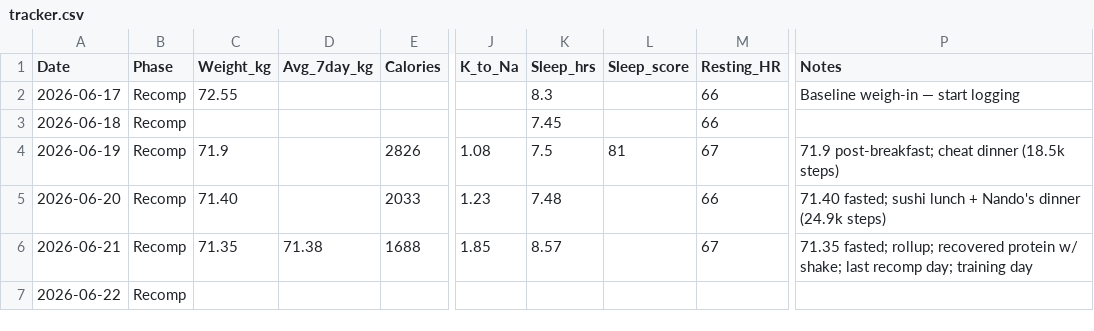
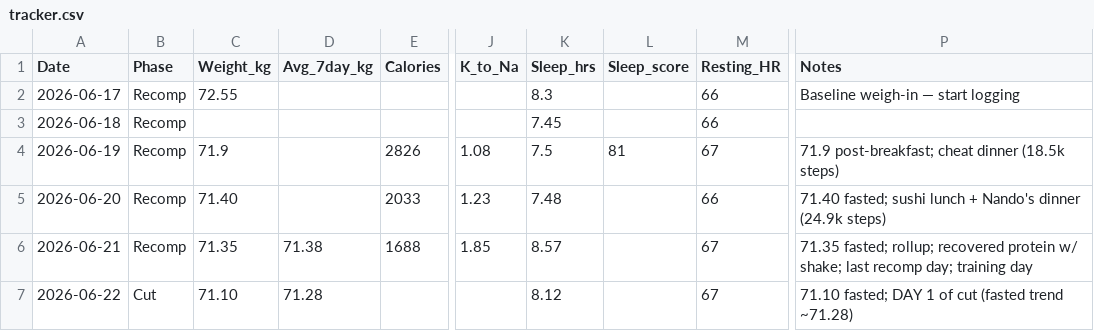
Before and after one commit to zyrxun/body-and-mind, a CSV file: tracker.csv, drawn as a sheet; only a part is shown, gaps mark what is left out; the diff names each change by its address in the sheet, - before the commit and + after, or states it on an @@ line.

```diff
--- a/tracker.csv
+++ b/tracker.csv
-B7 (Phase): Recomp
+B7 (Phase): Cut
-C7 (Weight_kg): (empty)
+C7 (Weight_kg): 71.10
-D7 (Avg_7day_kg): (empty)
+D7 (Avg_7day_kg): 71.28
-K7 (Sleep_hrs): (empty)
+K7 (Sleep_hrs): 8.12
-M7 (Resting_HR): (empty)
+M7 (Resting_HR): 67
-P7 (Notes): (empty)
+P7 (Notes): 71.10 fasted; DAY 1 of cut (fasted trend ~71.28)
```
Also changed, not shown: 1 other file.
